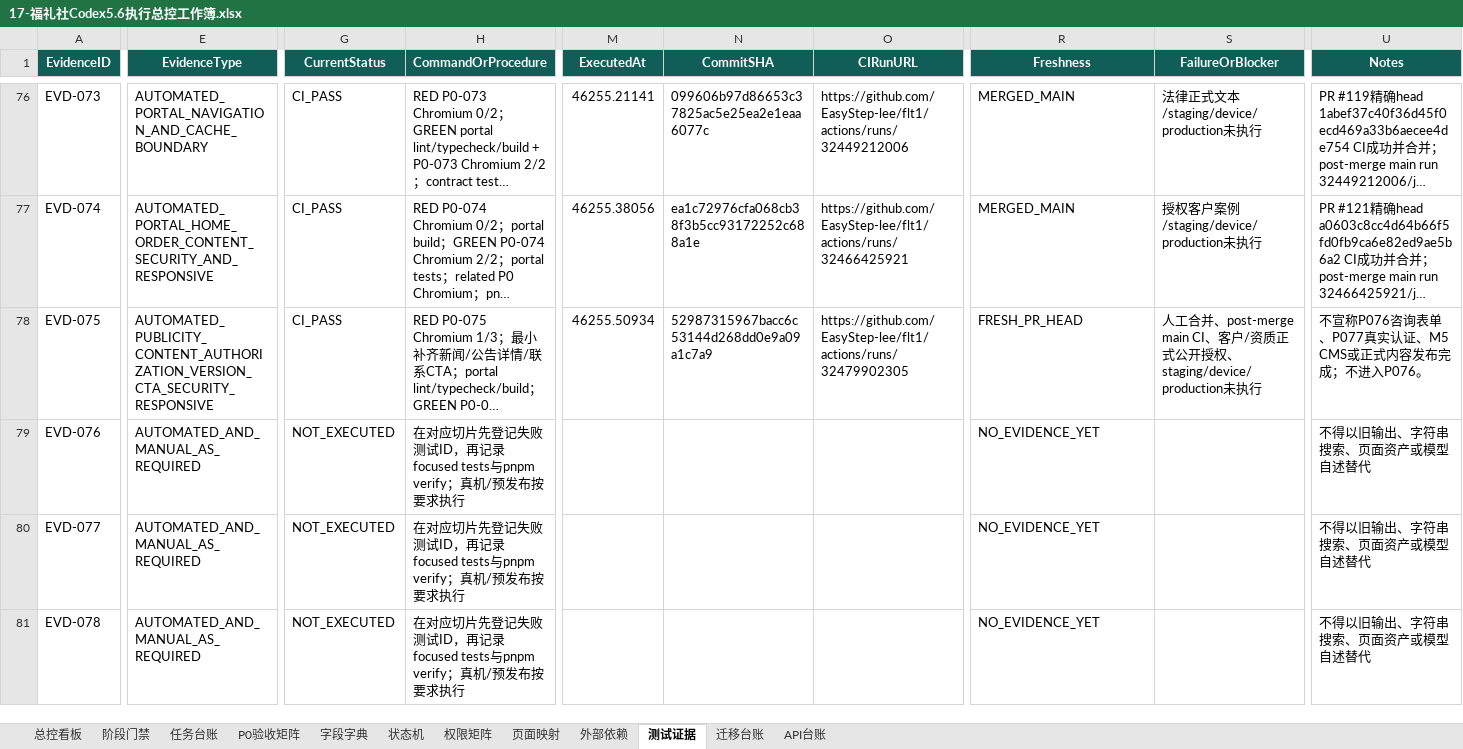
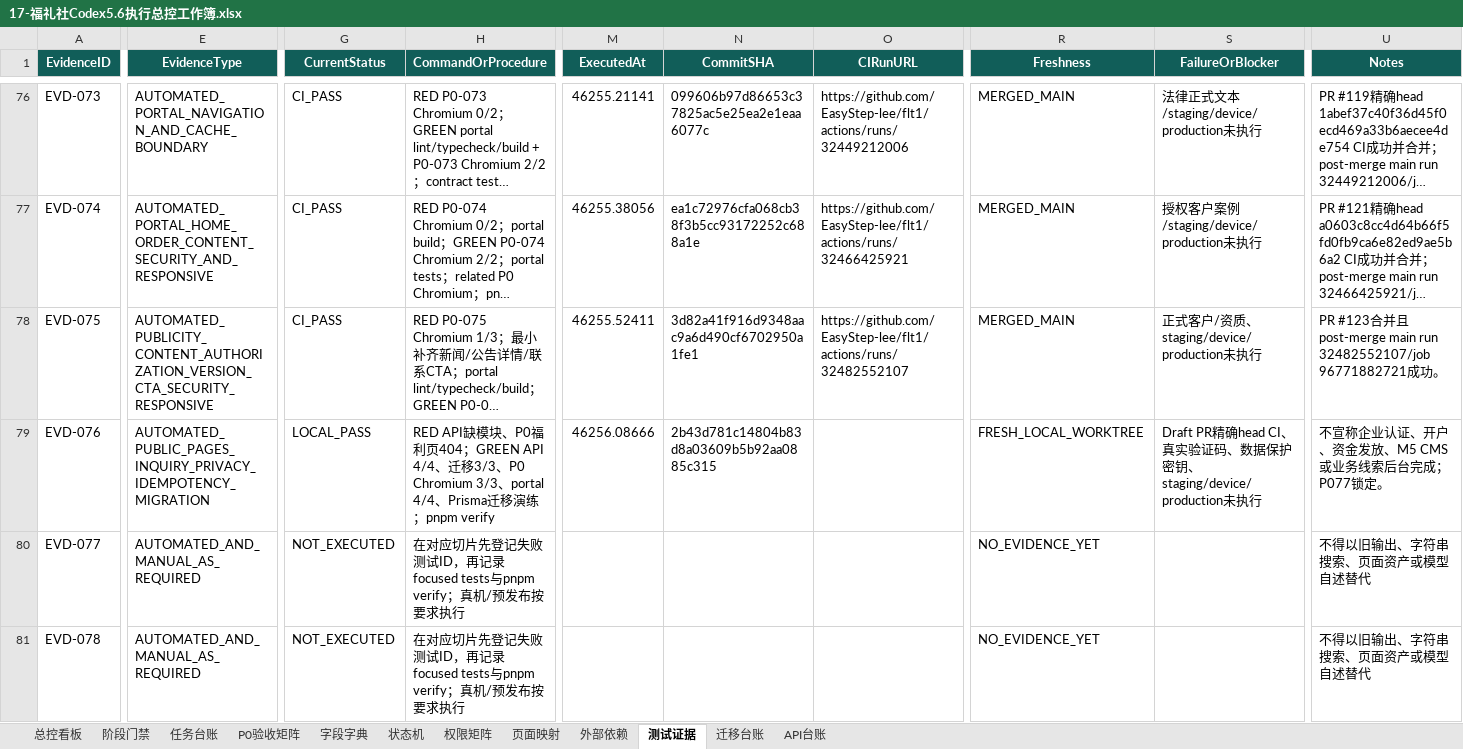
Before and after one commit to EasyStep-lee/flt1, an Excel workbook: 福礼社Codex5.6开发执行包V1.1/17-福礼社Codex5.6执行总控工作簿.xlsx, sheet 测试证据, drawn as a sheet; only a part is shown, gaps mark what is left out; long unchanged cells end in …; values as stored, in another font and other column widths than the file's, no borders; conditional formats and table styles not drawn; the diff covers the shown part only; the diff names each change by its address in the sheet, - before the commit and + after, or states it on an @@ line.

Commit message:
docs(m3): record P076 local verification

```diff
--- a/福礼社Codex5.6开发执行包V1.1/17-福礼社Codex5.6执行总控工作簿.xlsx (sheet 测试证据)
+++ b/福礼社Codex5.6开发执行包V1.1/17-福礼社Codex5.6执行总控工作簿.xlsx (sheet 测试证据)
-M78 (ExecutedAt): 46255.50934
+M78 (ExecutedAt): 46255.52411
-N78 (CommitSHA): 52987315967bacc6c53144d268dd0e9a09a1c7a9
+N78 (CommitSHA): 3d82a41f916d9348aac9a6d490cf6702950a1fe1
-O78 (CIRunURL): https://github.com/EasyStep-lee/flt1/actions/runs/32479902305
+O78 (CIRunURL): https://github.com/EasyStep-lee/flt1/actions/runs/32482552107
-R78 (Freshness): FRESH_PR_HEAD
+R78 (Freshness): MERGED_MAIN
-S78 (FailureOrBlocker): 人工合并、post-merge main CI、客户/资质正式公开授权、staging/device/production…
+S78 (FailureOrBlocker): 正式客户/资质、staging/device/production…
-U78 (Notes): 不宣称P076咨询表单、P077真实认证、M5 CMS或正式内容发布完成；不进入P076。
+U78 (Notes): PR #123合并且post-merge main run 32482552107/job 96771882721成功。
-E79 (EvidenceType): AUTOMATED_AND_MANUAL_AS_REQUIRED
+E79 (EvidenceType): AUTOMATED_PUBLIC_PAGES_INQUIRY_PRIVACY_IDEMPOTENCY_MIGRATION
-G79 (CurrentStatus): NOT_EXECUTED
+G79 (CurrentStatus): LOCAL_PASS
-H79 (CommandOrProcedure): 在对应切片先登记失败测试ID，再记录focused tests与pnpm verify；真机/预发布按要求执行
+H79 (CommandOrProcedure): RED API缺模块、P0福利页404；GREEN API 4/4、迁移3/3、P0 Chromium 3/3、portal 4/4、Prisma迁移演练；pnpm verify
-M79 (ExecutedAt): (empty)
+M79 (ExecutedAt): 46256.08666
-N79 (CommitSHA): (empty)
+N79 (CommitSHA): 2b43d781c14804b83d8a03609b5b92aa0885c315
-R79 (Freshness): NO_EVIDENCE_YET
+R79 (Freshness): FRESH_LOCAL_WORKTREE
-S79 (FailureOrBlocker): (empty)
+S79 (FailureOrBlocker): Draft PR精确head CI、真实验证码、数据保护密钥、staging/device/production未执行
-U79 (Notes): 不得以旧输出、字符串搜索、页面资产或模型自述替代
+U79 (Notes): 不宣称企业认证、开户、资金发放、M5 CMS或业务线索后台完成；P077锁定。
```
Also changed, not shown: 5 edited cells elsewhere in this sheet, sheet 字段字典, sheet API台账, sheet 页面映射, sheet 权限矩阵, sheet 迁移台账, sheet 状态机, 4 more sheets, 19 other files.
